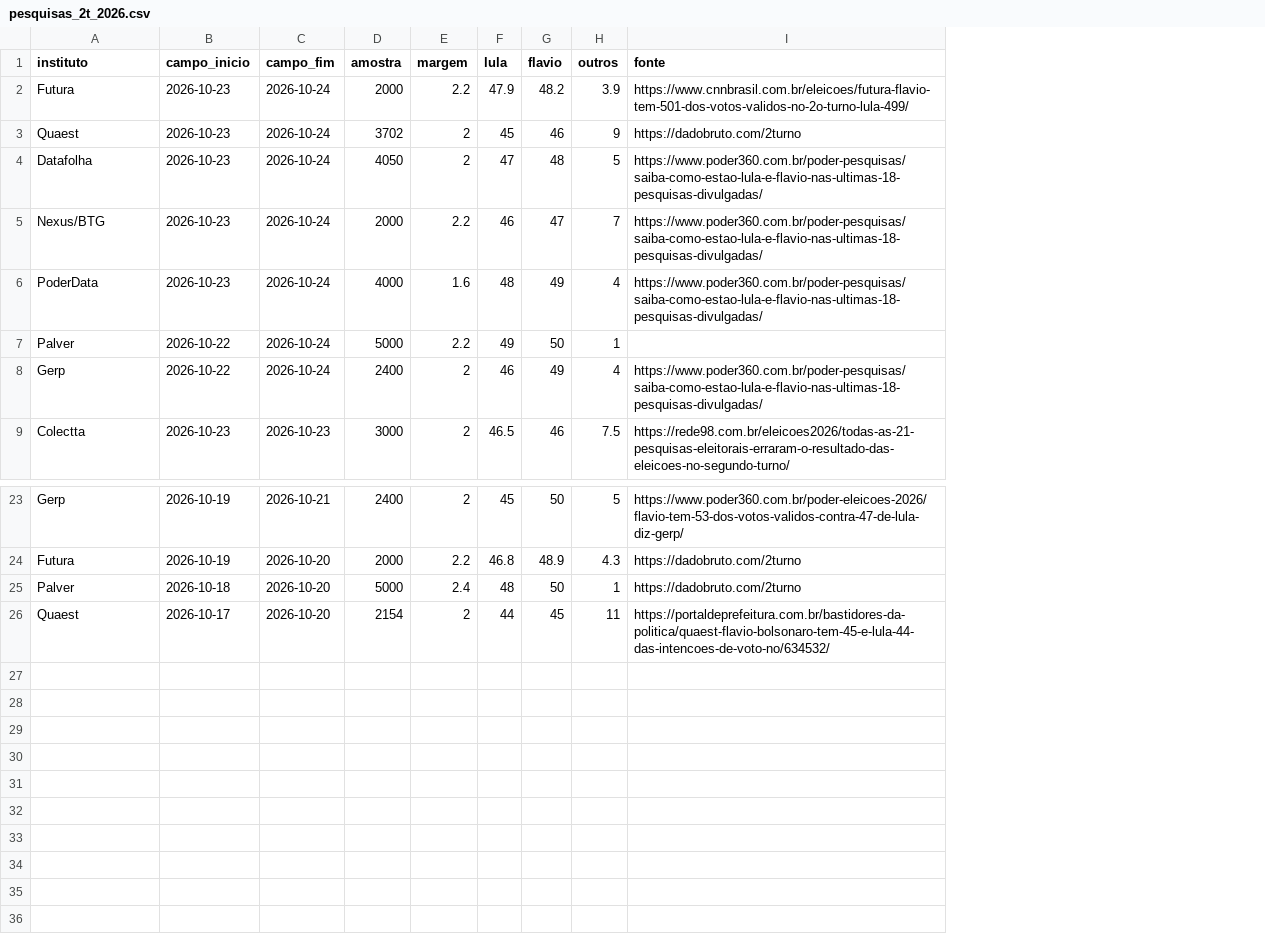
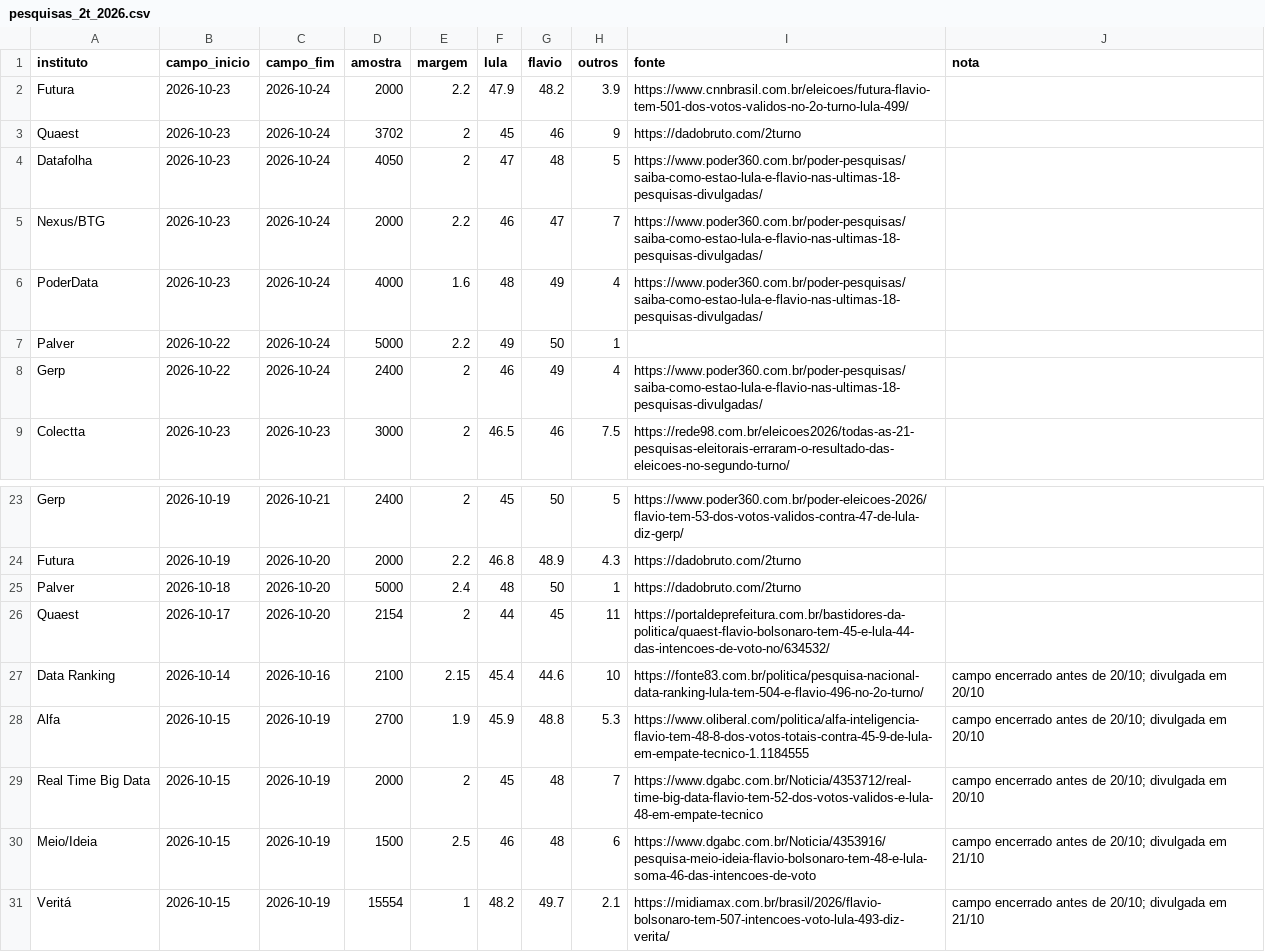
Before and after one commit to chicodevbr/argos, a CSV file: apuracao/pagina/pesquisas_2t_2026.csv, drawn as a sheet; only a part is shown, gaps mark what is left out; the diff names each change by its address in the sheet, - before the commit and + after, or states it on an @@ line.

```diff
--- a/apuracao/pagina/pesquisas_2t_2026.csv
+++ b/apuracao/pagina/pesquisas_2t_2026.csv
+column J (nota), empty
+row 27: Data Ranking | 2026-10-14 | 2026-10-16 | 2100 | 2.15 | 45.4 | 44.6 | 10 | https://fonte83.com.br/politica/pesquisa-nacional-data-ranking-lula-tem-504-e-flavio-496-no-2o-turno/ | campo encerrado antes de 20/10; divulgada em 20/10
+row 28: Alfa | 2026-10-15 | 2026-10-19 | 2700 | 1.9 | 45.9 | 48.8 | 5.3 | https://www.oliberal.com/politica/alfa-inteligencia-flavio-tem-48-8-dos-votos-totais-contra-45-9-de-lula-em-empate-tecnico-1.1184555 | campo encerrado antes de 20/10; divulgada em 20/10
+row 29: Real Time Big Data | 2026-10-15 | 2026-10-19 | 2000 | 2 | 45 | 48 | 7 | https://www.dgabc.com.br/Noticia/4353712/real-time-big-data-flavio-tem-52-dos-votos-validos-e-lula-48-em-empate-tecnico | campo encerrado antes de 20/10; divulgada em 20/10
+row 30: Meio/Ideia | 2026-10-15 | 2026-10-19 | 1500 | 2.5 | 46 | 48 | 6 | https://www.dgabc.com.br/Noticia/4353916/pesquisa-meio-ideia-flavio-bolsonaro-tem-48-e-lula-soma-46-das-intencoes-de-voto | campo encerrado antes de 20/10; divulgada em 21/10
+row 31: Veritá | 2026-10-15 | 2026-10-19 | 15554 | 1 | 48.2 | 49.7 | 2.1 | https://midiamax.com.br/brasil/2026/flavio-bolsonaro-tem-507-intencoes-voto-lula-493-diz-verita/ | campo encerrado antes de 20/10; divulgada em 21/10
```
Also changed, not shown: 6 other files.
